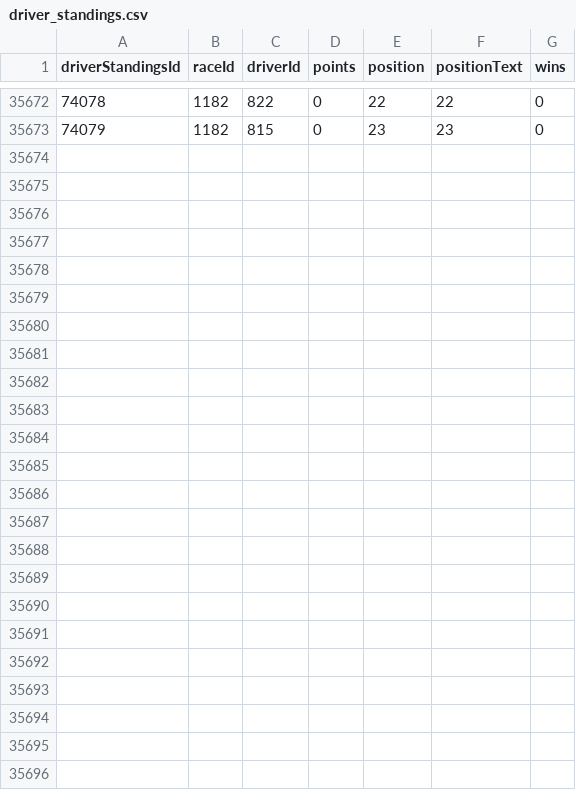
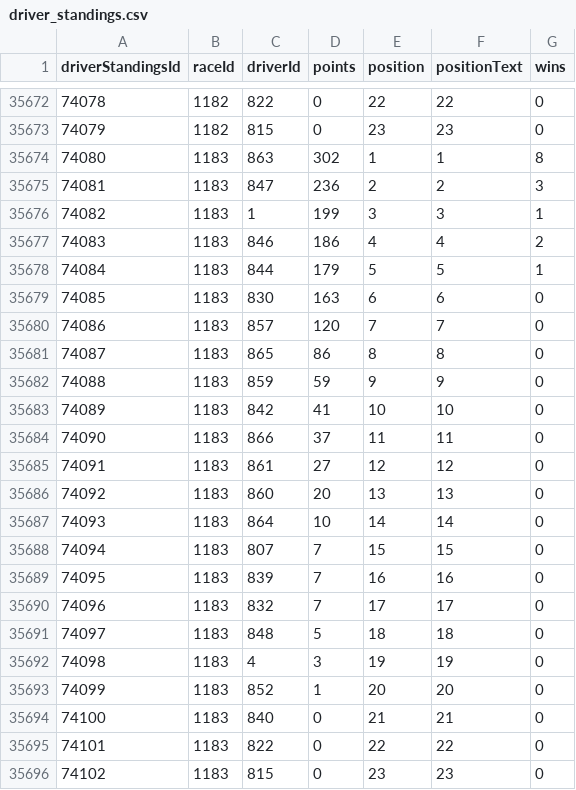
Before and after one commit to Cobalttt2311/f1-race-data, a CSV file: formula-1-race-data/driver_standings.csv, drawn as a sheet; only a part is shown, gaps mark what is left out.

```diff
--- a/formula-1-race-data/driver_standings.csv
+++ b/formula-1-race-data/driver_standings.csv
@@ -35673 +35673,24 @@ driverStandingsId,raceId,driverId,points,position,positionText,wins
 74079,1182,815,0,23,23,0
+74080,1183,863,302,1,1,8
+74081,1183,847,236,2,2,3
+74082,1183,1,199,3,3,1
+74083,1183,846,186,4,4,2
+74084,1183,844,179,5,5,1
+74085,1183,830,163,6,6,0
+74086,1183,857,120,7,7,0
+74087,1183,865,86,8,8,0
+74088,1183,859,59,9,9,0
+74089,1183,842,41,10,10,0
+74090,1183,866,37,11,11,0
+74091,1183,861,27,12,12,0
+74092,1183,860,20,13,13,0
+74093,1183,864,10,14,14,0
+74094,1183,807,7,15,15,0
+74095,1183,839,7,16,16,0
+74096,1183,832,7,17,17,0
+74097,1183,848,5,18,18,0
+74098,1183,4,3,19,19,0
+74099,1183,852,1,20,20,0
+74100,1183,840,0,21,21,0
+74101,1183,822,0,22,22,0
+74102,1183,815,0,23,23,0
```
Also changed, not shown: formula-1-race-data/constructor_results.csv, formula-1-race-data/constructor_standings.csv, 5 other files.
